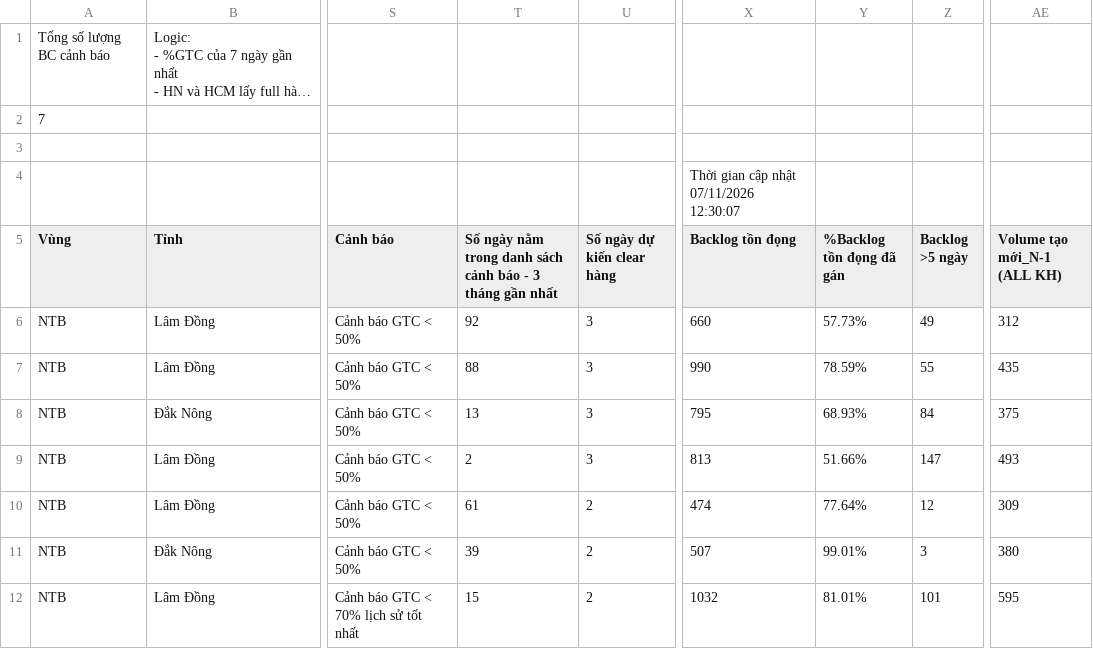
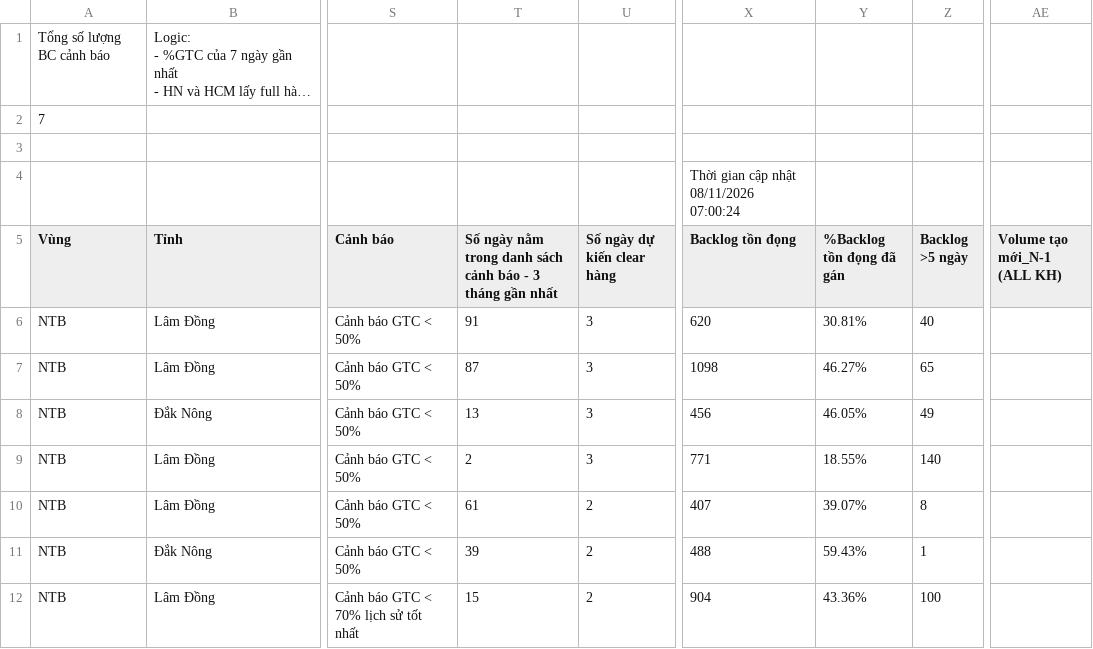
Before and after one commit to thuyntt2-creator/namtrungbo, a CSV file: buu_cuc_bat_on.csv, drawn as a sheet; only a part is shown, gaps mark what is left out; long unchanged cells end in …; the diff names each change by its address in the sheet, - before the commit and + after, or states it on an @@ line.

Commit message:
Auto update data NTB

```diff
--- a/buu_cuc_bat_on.csv
+++ b/buu_cuc_bat_on.csv
-X4 (Backlog tồn đọng): Thời gian cập nhật 07/11/2026 12:30:07
+X4 (Backlog tồn đọng): Thời gian cập nhật 08/11/2026 07:00:24
-T6: 92
+T6: 91
-X6 (Backlog tồn đọng): 660
+X6 (Backlog tồn đọng): 620
-Y6 (%Backlog tồn đọng đã gán): 57.73%
+Y6 (%Backlog tồn đọng đã gán): 30.81%
-Z6 (Backlog >5 ngày): 49
+Z6 (Backlog >5 ngày): 40
-AE6 (Volume tạo mới_N-1 (ALL KH)): 312
+AE6 (Volume tạo mới_N-1 (ALL KH)): (empty)
-T7: 88
+T7: 87
-X7 (Backlog tồn đọng): 990
+X7 (Backlog tồn đọng): 1098
-Y7 (%Backlog tồn đọng đã gán): 78.59%
+Y7 (%Backlog tồn đọng đã gán): 46.27%
-Z7 (Backlog >5 ngày): 55
+Z7 (Backlog >5 ngày): 65
-AE7 (Volume tạo mới_N-1 (ALL KH)): 435
+AE7 (Volume tạo mới_N-1 (ALL KH)): (empty)
-X8 (Backlog tồn đọng): 795
+X8 (Backlog tồn đọng): 456
-Y8 (%Backlog tồn đọng đã gán): 68.93%
+Y8 (%Backlog tồn đọng đã gán): 46.05%
-Z8 (Backlog >5 ngày): 84
+Z8 (Backlog >5 ngày): 49
-AE8 (Volume tạo mới_N-1 (ALL KH)): 375
+AE8 (Volume tạo mới_N-1 (ALL KH)): (empty)
-X9 (Backlog tồn đọng): 813
+X9 (Backlog tồn đọng): 771
-Y9 (%Backlog tồn đọng đã gán): 51.66%
+Y9 (%Backlog tồn đọng đã gán): 18.55%
-Z9 (Backlog >5 ngày): 147
+Z9 (Backlog >5 ngày): 140
-AE9 (Volume tạo mới_N-1 (ALL KH)): 493
+AE9 (Volume tạo mới_N-1 (ALL KH)): (empty)
-X10 (Backlog tồn đọng): 474
+X10 (Backlog tồn đọng): 407
-Y10 (%Backlog tồn đọng đã gán): 77.64%
+Y10 (%Backlog tồn đọng đã gán): 39.07%
-Z10 (Backlog >5 ngày): 12
+Z10 (Backlog >5 ngày): 8
-AE10 (Volume tạo mới_N-1 (ALL KH)): 309
+AE10 (Volume tạo mới_N-1 (ALL KH)): (empty)
-X11 (Backlog tồn đọng): 507
+X11 (Backlog tồn đọng): 488
-Y11 (%Backlog tồn đọng đã gán): 99.01%
+Y11 (%Backlog tồn đọng đã gán): 59.43%
-Z11 (Backlog >5 ngày): 3
+Z11 (Backlog >5 ngày): 1
-AE11 (Volume tạo mới_N-1 (ALL KH)): 380
+AE11 (Volume tạo mới_N-1 (ALL KH)): (empty)
-X12 (Backlog tồn đọng): 1032
+X12 (Backlog tồn đọng): 904
-Y12 (%Backlog tồn đọng đã gán): 81.01%
+Y12 (%Backlog tồn đọng đã gán): 43.36%
-Z12 (Backlog >5 ngày): 101
+Z12 (Backlog >5 ngày): 100
-AE12 (Volume tạo mới_N-1 (ALL KH)): 595
+AE12 (Volume tạo mới_N-1 (ALL KH)): (empty)
```
Also changed, not shown: 8 other files.
